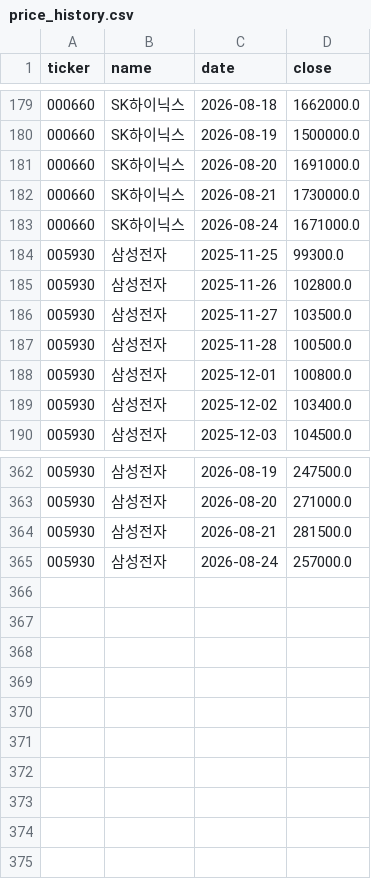
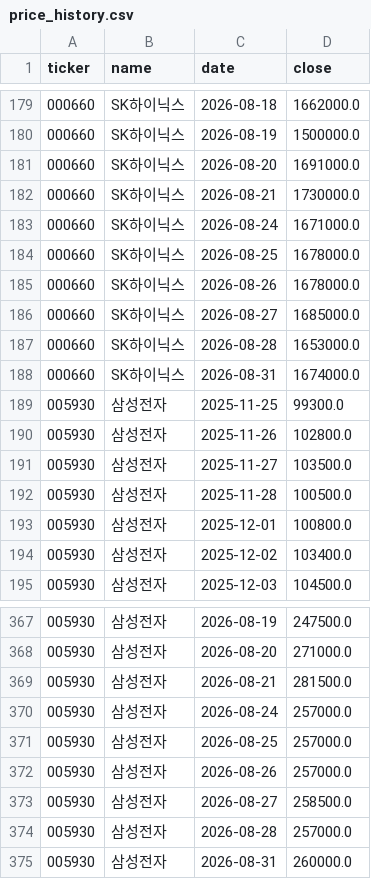
Before and after one commit to andynet2014-sudo/Github-Repository-1, a CSV file: mtm-dashboard/dashboard/price_history.csv, drawn as a sheet; only a part is shown, gaps mark what is left out.

```diff
--- a/mtm-dashboard/dashboard/price_history.csv
+++ b/mtm-dashboard/dashboard/price_history.csv
@@ -183,2 +183,7 @@ ticker,name,date,close
 000660,SK하이닉스,2026-08-24,1671000.0
+000660,SK하이닉스,2026-08-25,1678000.0
+000660,SK하이닉스,2026-08-26,1678000.0
+000660,SK하이닉스,2026-08-27,1685000.0
+000660,SK하이닉스,2026-08-28,1653000.0
+000660,SK하이닉스,2026-08-31,1674000.0
 005930,삼성전자,2025-11-25,99300.0
@@ -365 +370,6 @@ ticker,name,date,close
 005930,삼성전자,2026-08-24,257000.0
+005930,삼성전자,2026-08-25,257000.0
+005930,삼성전자,2026-08-26,257000.0
+005930,삼성전자,2026-08-27,258500.0
+005930,삼성전자,2026-08-28,257000.0
+005930,삼성전자,2026-08-31,260000.0
```
Also changed, not shown: 3 other files.
